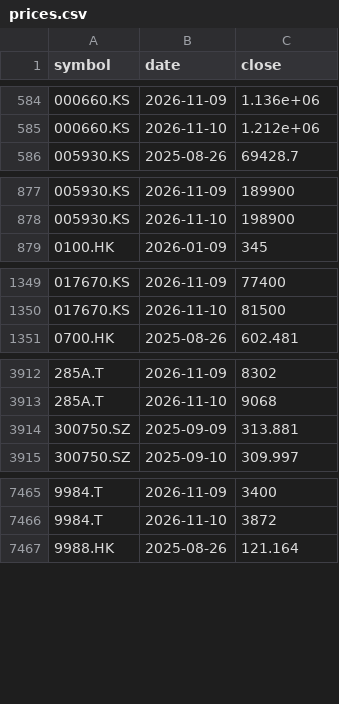
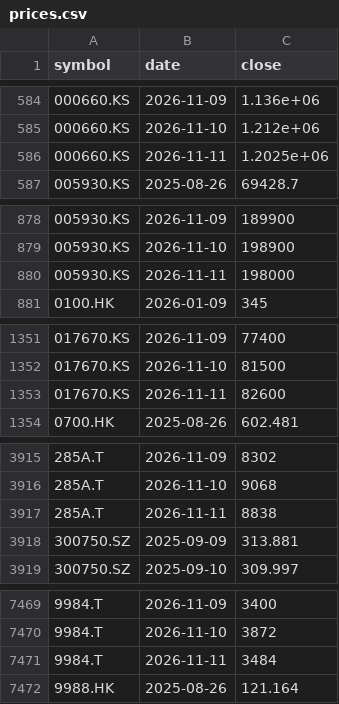
Before and after one commit to leevvyy/ai-news, a CSV file: data/market/prices.csv, drawn as a sheet; only a part is shown, gaps mark what is left out; the diff covers the shown part only.

```diff
--- a/data/market/prices.csv
+++ b/data/market/prices.csv
@@ -585,2 +585,3 @@ symbol,date,close
 000660.KS,2026-11-10,1.212e+06
+000660.KS,2026-11-11,1.2025e+06
 005930.KS,2025-08-26,69428.7
@@ -878,2 +879,3 @@ symbol,date,close
 005930.KS,2026-11-10,198900
+005930.KS,2026-11-11,198000
 0100.HK,2026-01-09,345
@@ -1350,2 +1352,3 @@ symbol,date,close
 017670.KS,2026-11-10,81500
+017670.KS,2026-11-11,82600
 0700.HK,2025-08-26,602.481
@@ -3913,2 +3916,3 @@ symbol,date,close
 285A.T,2026-11-10,9068
+285A.T,2026-11-11,8838
 300750.SZ,2025-09-09,313.881
@@ -7466,2 +7470,3 @@ symbol,date,close
 9984.T,2026-11-10,3872
+9984.T,2026-11-11,3484
 9988.HK,2025-08-26,121.164
```
Also changed, not shown: 2 added rows and 56 edited cells elsewhere in this file, 4 other files.
